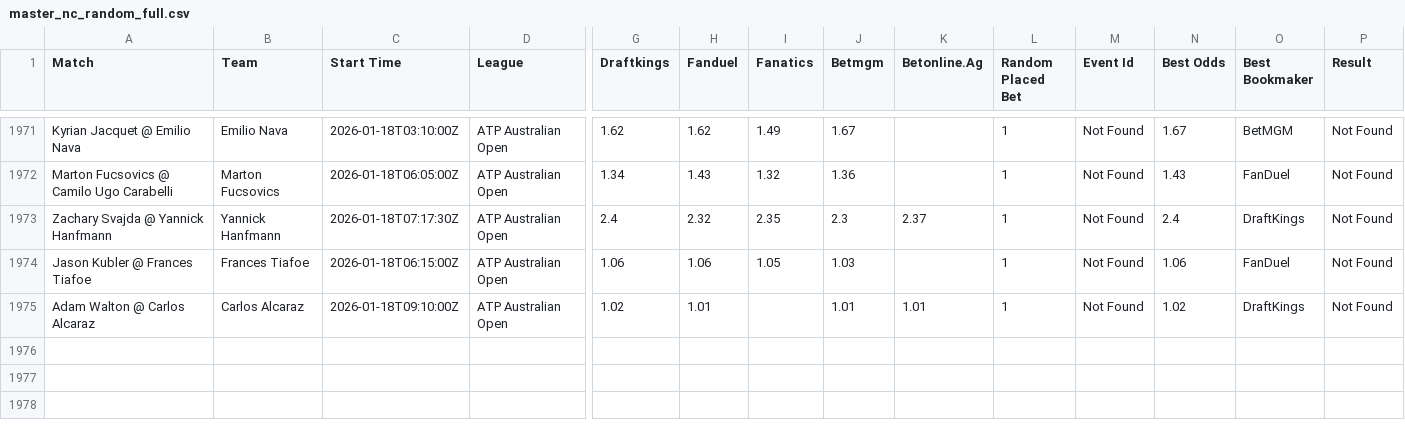
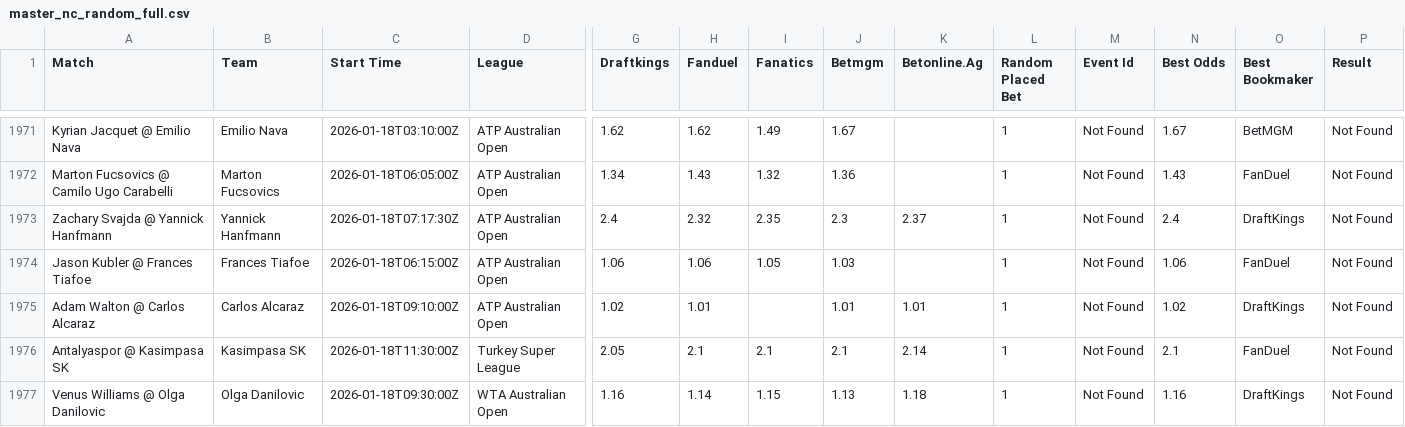
Before and after one commit to aqsmith02/paper-betting-tracker, a CSV file: data/master_nc_random_full.csv, drawn as a sheet; only a part is shown, gaps mark what is left out; rows hold the shown columns only; the diff names each change by its address in the sheet, - before the commit and + after, or states it on an @@ line.

```diff
--- a/data/master_nc_random_full.csv
+++ b/data/master_nc_random_full.csv
+row 1976: Antalyaspor @ Kasimpasa SK | Kasimpasa SK | 2026-01-18T11:30:00Z | Turkey Super League | 2.05 | 2.1 | 2.1 | 2.1 | 2.14 | 1 | Not Found | 2.1 | FanDuel | Not Found
+row 1977: Venus Williams @ Olga Danilovic | Olga Danilovic | 2026-01-18T09:30:00Z | WTA Australian Open | 1.16 | 1.14 | 1.15 | 1.13 | 1.18 | 1 | Not Found | 1.16 | DraftKings | Not Found
```
Also changed, not shown: data/master_nc_random_bets.csv.
